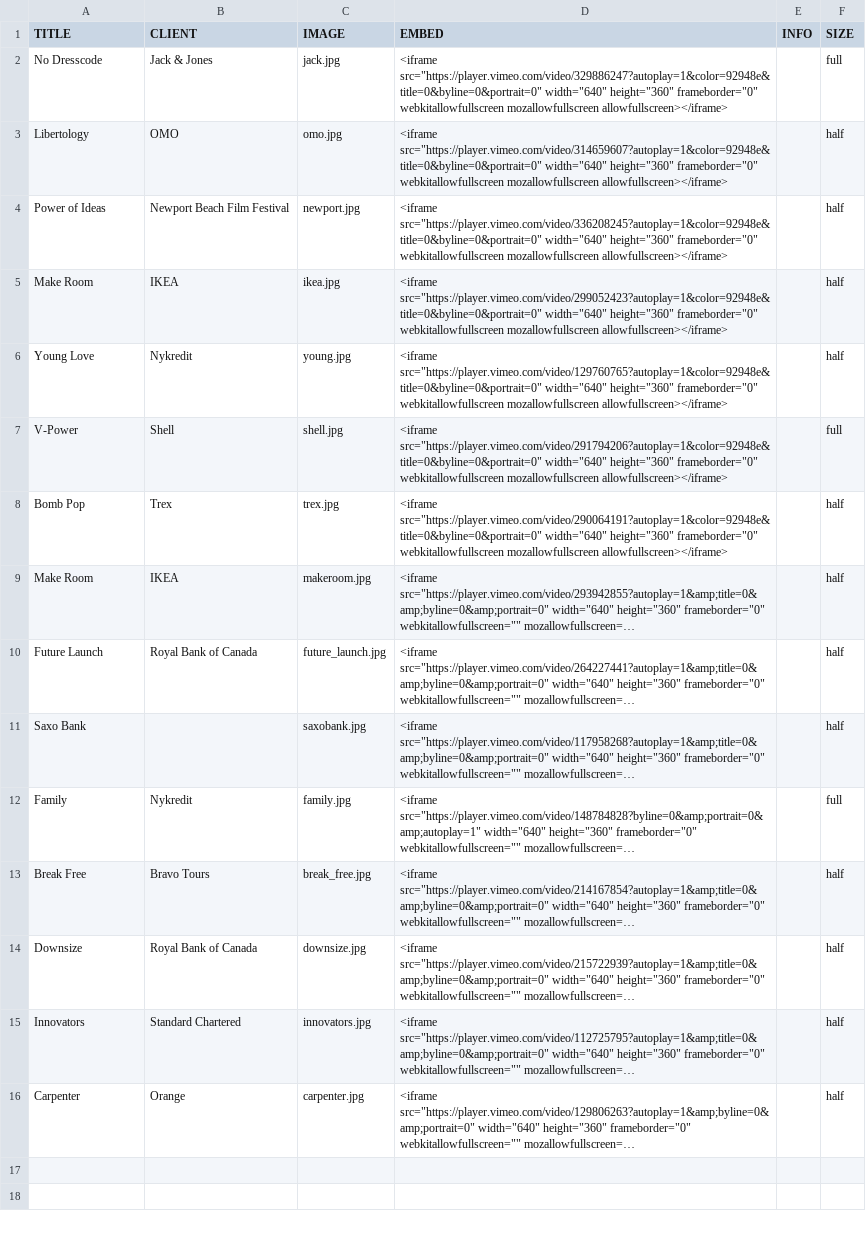
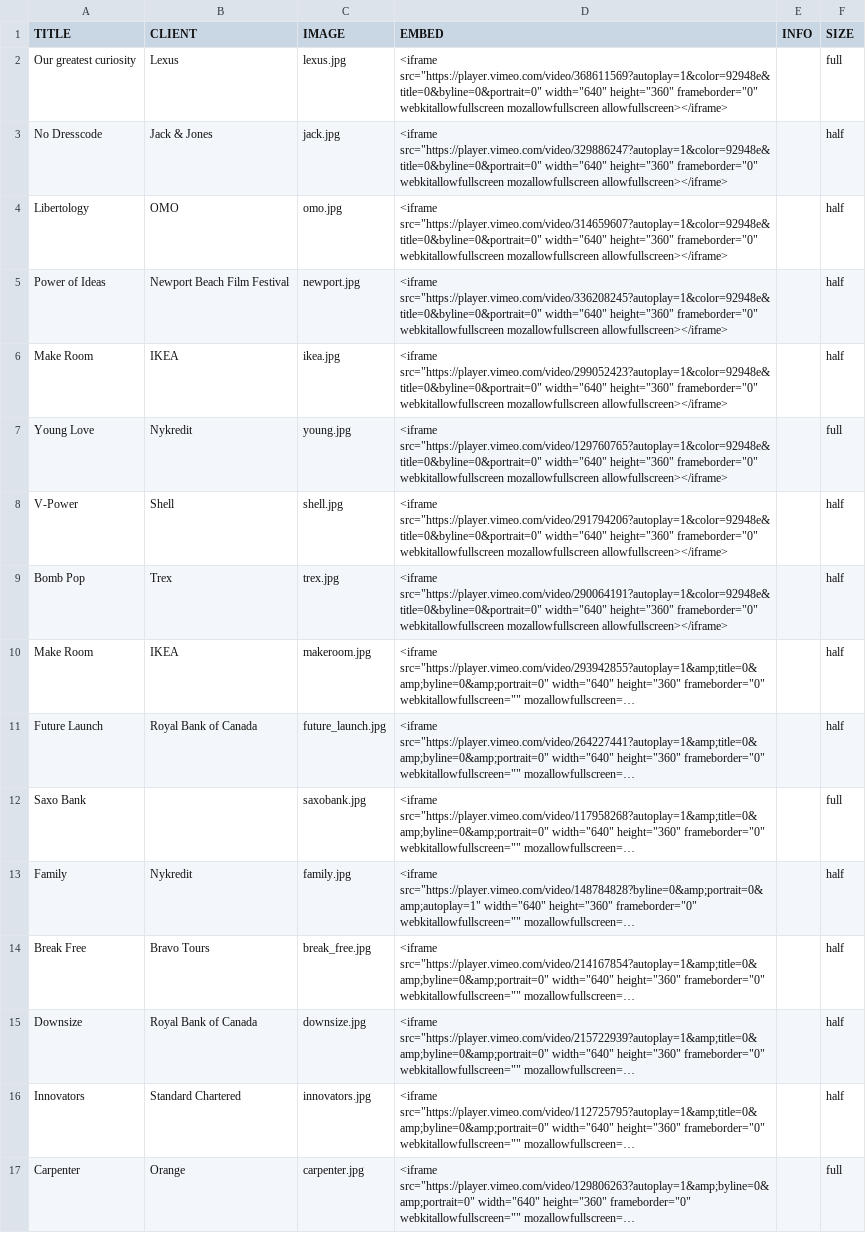
Before and after one commit to williamlarsson/johanstahl, a CSV file: data/work.csv, drawn as a sheet; long unchanged cells end in …; addresses are those after the commit; the diff names each change by its address in the sheet, - before the commit and + after, or states it on an @@ line.

Commit message:
Added Lexus

```diff
--- a/data/work.csv
+++ b/data/work.csv
+row 2: Our greatest curiosity | Lexus | lexus.jpg | <iframe src="https://player.vimeo.com/video/368611569?autoplay=1&color=92948e&title=0&byline=0&portrait=0" width="640" height="360" frameborder="0" webkitallowfullscreen mozallowfullscreen allowfullscreen></iframe> |  | full
-F3 (SIZE): full
+F3 (SIZE): half
-F7 (SIZE): half
+F7 (SIZE): full
-F8 (SIZE): full
+F8 (SIZE): half
-F12 (SIZE): half
+F12 (SIZE): full
-F13 (SIZE): full
+F13 (SIZE): half
-F17 (SIZE): half
+F17 (SIZE): full
```
Also changed, not shown: 3 other files.
